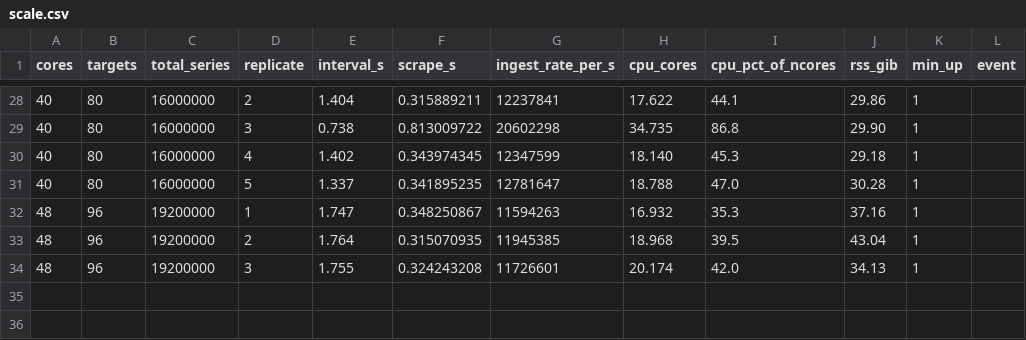
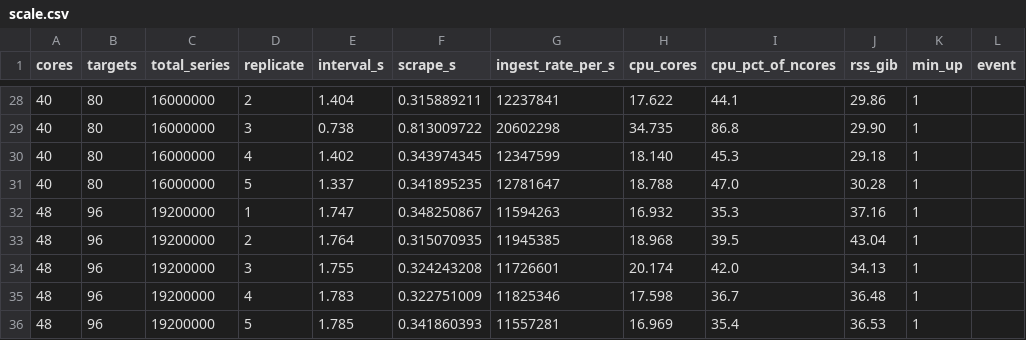
Before and after one commit to juancb/prometheus-scrape-scaling, a CSV file: results/scale-cores__v3.12.0__20260607-081659/scale.csv, drawn as a sheet; only a part is shown, gaps mark what is left out.

```diff
--- a/results/scale-cores__v3.12.0__20260607-081659/scale.csv
+++ b/results/scale-cores__v3.12.0__20260607-081659/scale.csv
@@ -34 +34,3 @@ cores,targets,total_series,replicate,interval_s,scrape_s,ingest_rate_per_s,cpu_c
 48,96,19200000,3,1.755,0.324243208,11726601,20.174,42.0,34.13,1,
+48,96,19200000,4,1.783,0.322751009,11825346,17.598,36.7,36.48,1,
+48,96,19200000,5,1.785,0.341860393,11557281,16.969,35.4,36.53,1,
```
